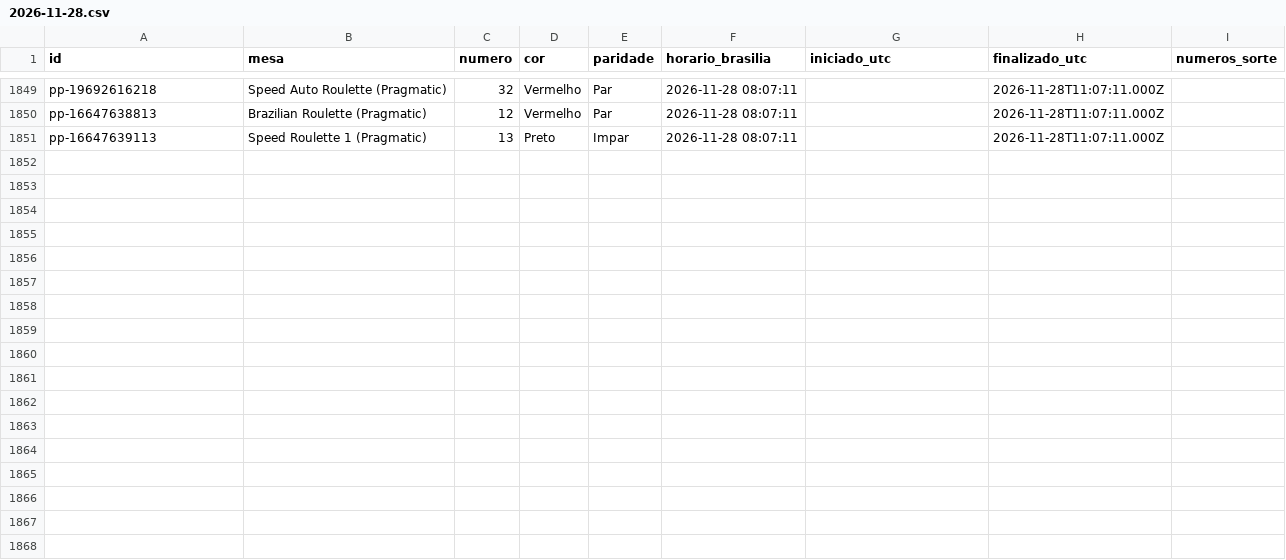
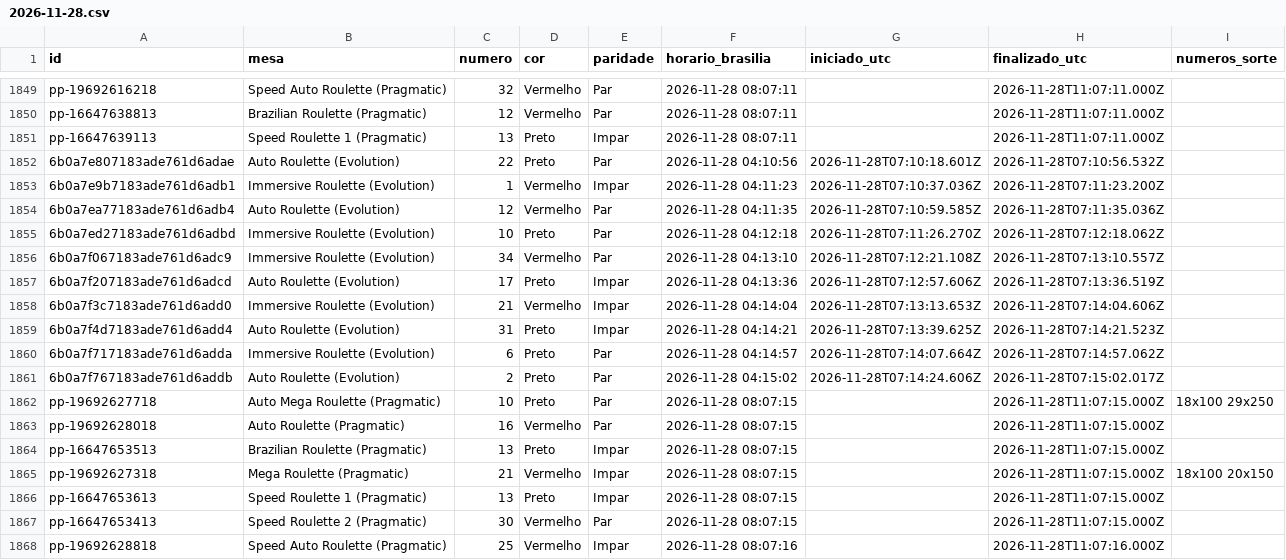
Before and after one commit to mr-ecktor/roleta-historico, a CSV file: dados/2026/2026-11-28.csv, drawn as a sheet; only a part is shown, gaps mark what is left out.

Commit message:
Dados: 2026-11-28 04:16

```diff
--- a/dados/2026/2026-11-28.csv
+++ b/dados/2026/2026-11-28.csv
@@ -1851 +1851,18 @@ pp-16647638813,Brazilian Roulette (Pragmatic),12,Vermelho,Par,2026-11-28 08:07:1
 pp-16647639113,Speed Roulette 1 (Pragmatic),13,Preto,Impar,2026-11-28 08:07:11,,2026-11-28T11:07:11.000Z,
+6b0a7e807183ade761d6adae,Auto Roulette (Evolution),22,Preto,Par,2026-11-28 04:10:56,2026-11-28T07:10:18.601Z,2026-11-28T07:10:56.532Z,
+6b0a7e9b7183ade761d6adb1,Immersive Roulette (Evolution),1,Vermelho,Impar,2026-11-28 04:11:23,2026-11-28T07:10:37.036Z,2026-11-28T07:11:23.200Z,
+6b0a7ea77183ade761d6adb4,Auto Roulette (Evolution),12,Vermelho,Par,2026-11-28 04:11:35,2026-11-28T07:10:59.585Z,2026-11-28T07:11:35.036Z,
+6b0a7ed27183ade761d6adbd,Immersive Roulette (Evolution),10,Preto,Par,2026-11-28 04:12:18,2026-11-28T07:11:26.270Z,2026-11-28T07:12:18.062Z,
+6b0a7f067183ade761d6adc9,Immersive Roulette (Evolution),34,Vermelho,Par,2026-11-28 04:13:10,2026-11-28T07:12:21.108Z,2026-11-28T07:13:10.557Z,
+6b0a7f207183ade761d6adcd,Auto Roulette (Evolution),17,Preto,Impar,2026-11-28 04:13:36,2026-11-28T07:12:57.606Z,2026-11-28T07:13:36.519Z,
+6b0a7f3c7183ade761d6add0,Immersive Roulette (Evolution),21,Vermelho,Impar,2026-11-28 04:14:04,2026-11-28T07:13:13.653Z,2026-11-28T07:14:04.606Z,
+6b0a7f4d7183ade761d6add4,Auto Roulette (Evolution),31,Preto,Impar,2026-11-28 04:14:21,2026-11-28T07:13:39.625Z,2026-11-28T07:14:21.523Z,
+6b0a7f717183ade761d6adda,Immersive Roulette (Evolution),6,Preto,Par,2026-11-28 04:14:57,2026-11-28T07:14:07.664Z,2026-11-28T07:14:57.062Z,
+6b0a7f767183ade761d6addb,Auto Roulette (Evolution),2,Preto,Par,2026-11-28 04:15:02,2026-11-28T07:14:24.606Z,2026-11-28T07:15:02.017Z,
+pp-19692627718,Auto Mega Roulette (Pragmatic),10,Preto,Par,2026-11-28 08:07:15,,2026-11-28T11:07:15.000Z,18x100 29x250
+pp-19692628018,Auto Roulette (Pragmatic),16,Vermelho,Par,2026-11-28 08:07:15,,2026-11-28T11:07:15.000Z,
+pp-16647653513,Brazilian Roulette (Pragmatic),13,Preto,Impar,2026-11-28 08:07:15,,2026-11-28T11:07:15.000Z,
+pp-19692627318,Mega Roulette (Pragmatic),21,Vermelho,Impar,2026-11-28 08:07:15,,2026-11-28T11:07:15.000Z,18x100 20x150
+pp-16647653613,Speed Roulette 1 (Pragmatic),13,Preto,Impar,2026-11-28 08:07:15,,2026-11-28T11:07:15.000Z,
+pp-16647653413,Speed Roulette 2 (Pragmatic),30,Vermelho,Par,2026-11-28 08:07:15,,2026-11-28T11:07:15.000Z,
+pp-19692628818,Speed Auto Roulette (Pragmatic),25,Vermelho,Impar,2026-11-28 08:07:16,,2026-11-28T11:07:16.000Z,
```
